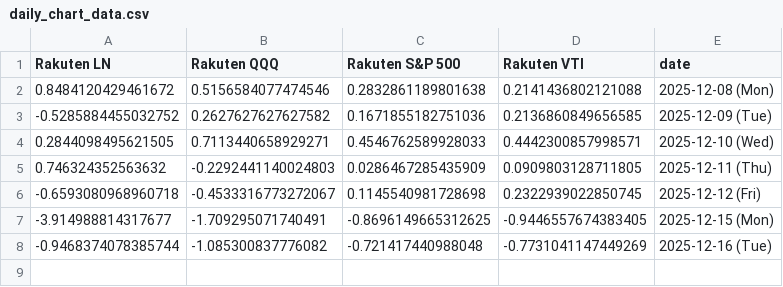
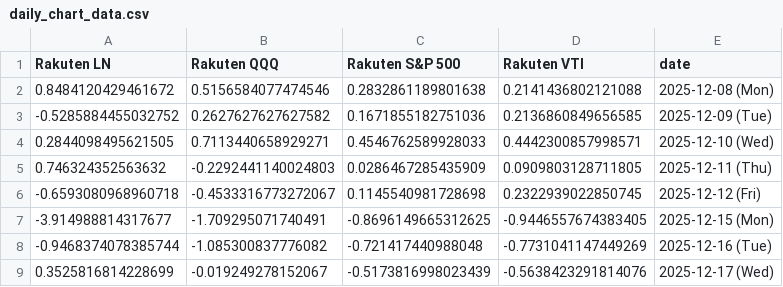
Before and after one commit to ebnr321130921-pixel/finance-report, a CSV file: 2_RAKUTEN/daily_chart_data.csv, drawn as a sheet; the diff names each change by its address in the sheet, - before the commit and + after, or states it on an @@ line.

```diff
--- a/2_RAKUTEN/daily_chart_data.csv
+++ b/2_RAKUTEN/daily_chart_data.csv
+row 9: 0.3525816814228699 | -0.019249278152067 | -0.5173816998023439 | -0.5638423291814076 | 2025-12-17 (Wed)
```
Also changed, not shown: 1_QQQ-SP500/annual_returns.csv, 1_QQQ-SP500/monthly_returns.csv, 8 other files.
